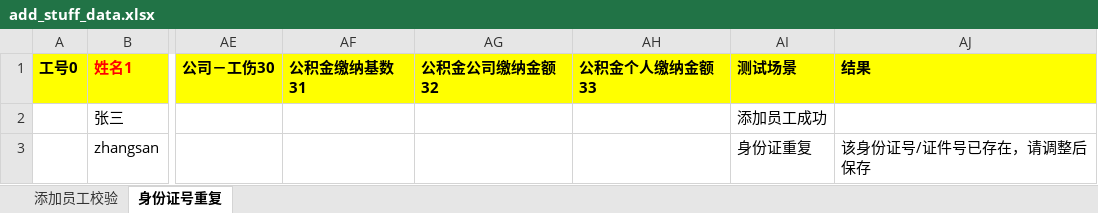
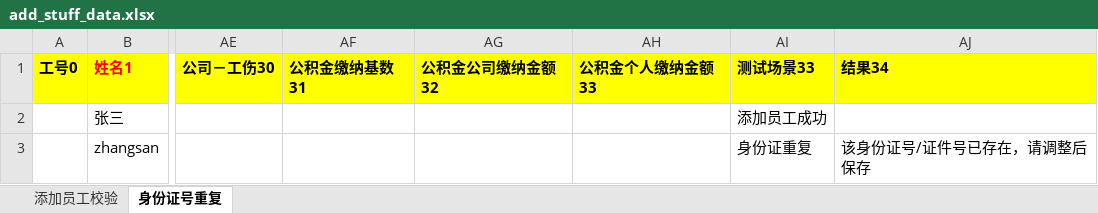
Before and after one commit to huangcaiyan/e2e-test, an Excel workbook: test_data/cai/add_stuff_data.xlsx, sheet 身份证号重复, drawn as a sheet; only a part is shown, gaps mark what is left out; values as stored, in another font and other column widths than the file's, no borders; the diff names each change by its address in the sheet, - before the commit and + after, or states it on an @@ line.

```diff
--- a/test_data/cai/add_stuff_data.xlsx (sheet 身份证号重复)
+++ b/test_data/cai/add_stuff_data.xlsx (sheet 身份证号重复)
-AI1: 测试场景
+AI1: 测试场景33
-AJ1: 结果
+AJ1: 结果34
```
Also changed, not shown: sheet 添加员工校验, 23 other files.
